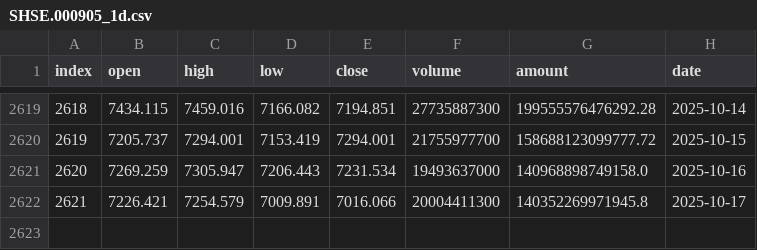
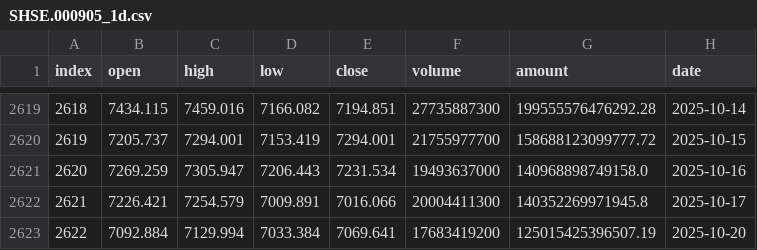
Before and after one commit to honins/csi_quant, a CSV file: data/SHSE.000905_1d.csv, drawn as a sheet; only a part is shown, gaps mark what is left out.

```diff
--- a/data/SHSE.000905_1d.csv
+++ b/data/SHSE.000905_1d.csv
@@ -2622 +2622,2 @@ index,open,high,low,close,volume,amount,date
 2621,7226.421,7254.579,7009.891,7016.066,20004411300,140352269971945.8,2025-10-17
+2622,7092.884,7129.994,7033.384,7069.641,17683419200,125015425396507.19,2025-10-20
```
Also changed, not shown: 22 other files.
